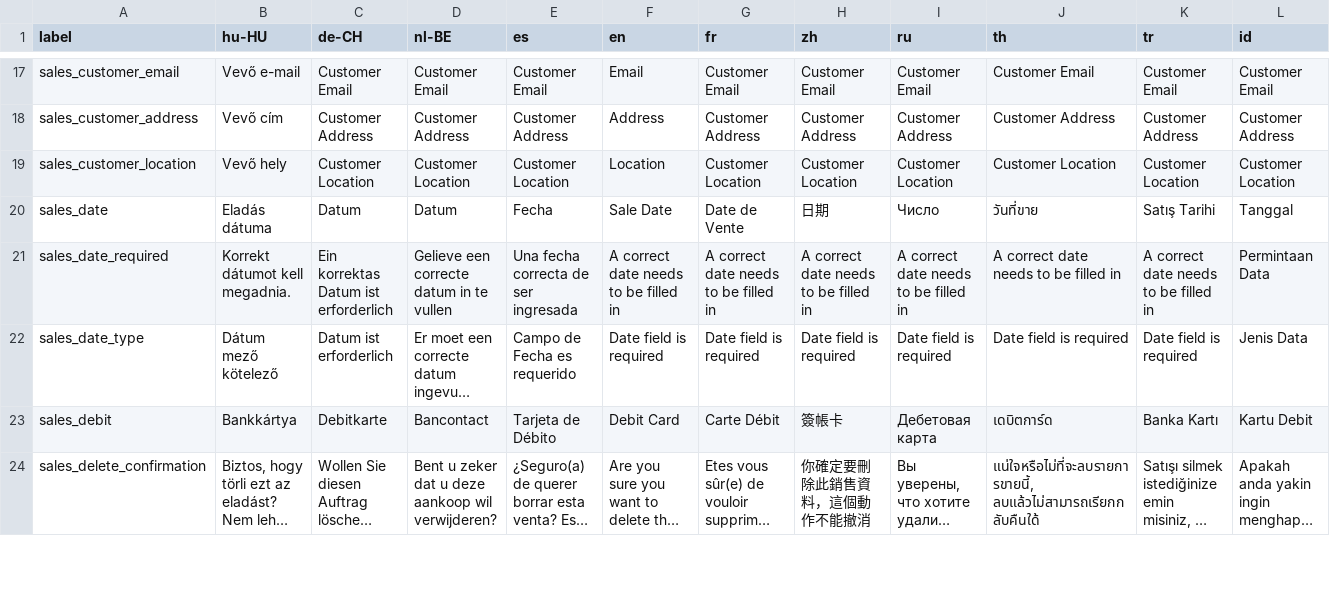
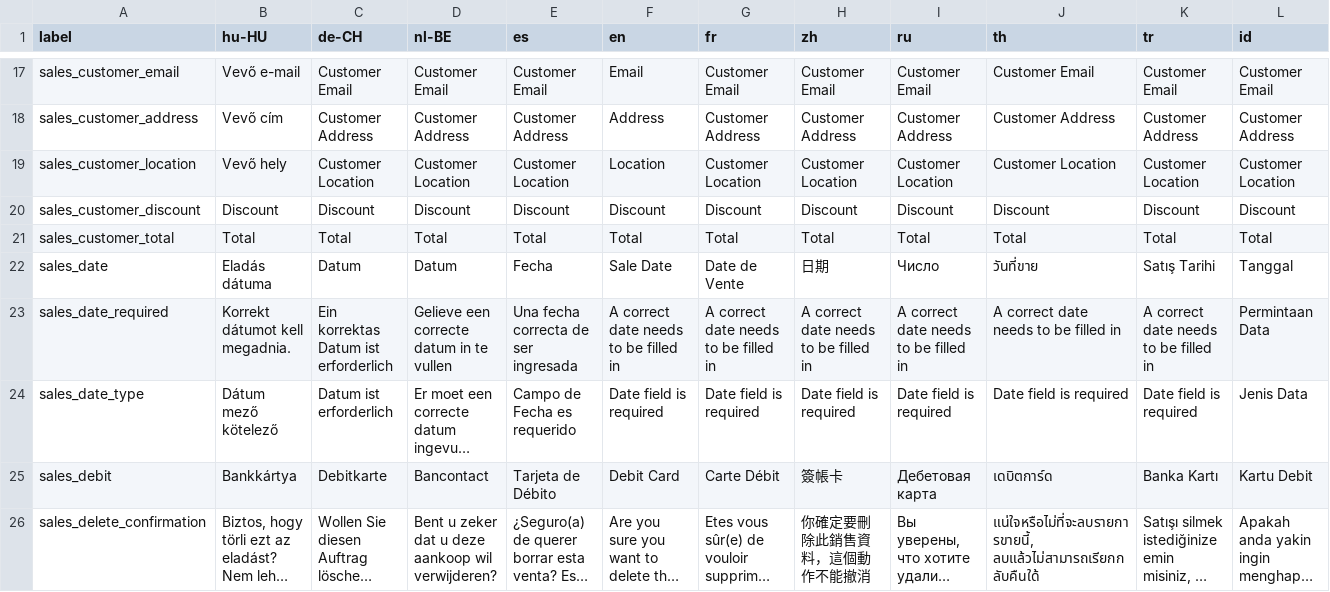
Before and after one commit to carfmccone/POS_O, a CSV file: translations/sales_lang.csv, drawn as a sheet; only a part is shown, gaps mark what is left out; long unchanged cells end in …; rows hold the shown columns only; the diff names each change by its address in the sheet, - before the commit and + after, or states it on an @@ line.

Commit message:
Added discount % to customer (#375) and added Total spent by customer (#369), both added in register and form

```diff
--- a/translations/sales_lang.csv
+++ b/translations/sales_lang.csv
+row 20: sales_customer_discount | Discount | Discount | Discount | Discount | Discount | Discount | Discount | Discount | Discount | Discount | Discount
+row 21: sales_customer_total | Total | Total | Total | Total | Total | Total | Total | Total | Total | Total | Total
```
Also changed, not shown: import_customers.csv, translations/customers_lang.csv, 40 other files.
